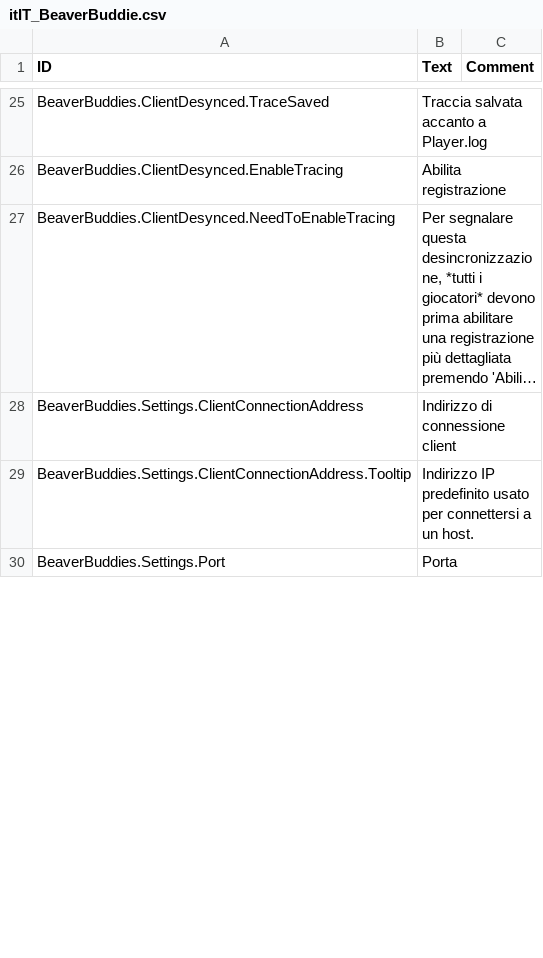
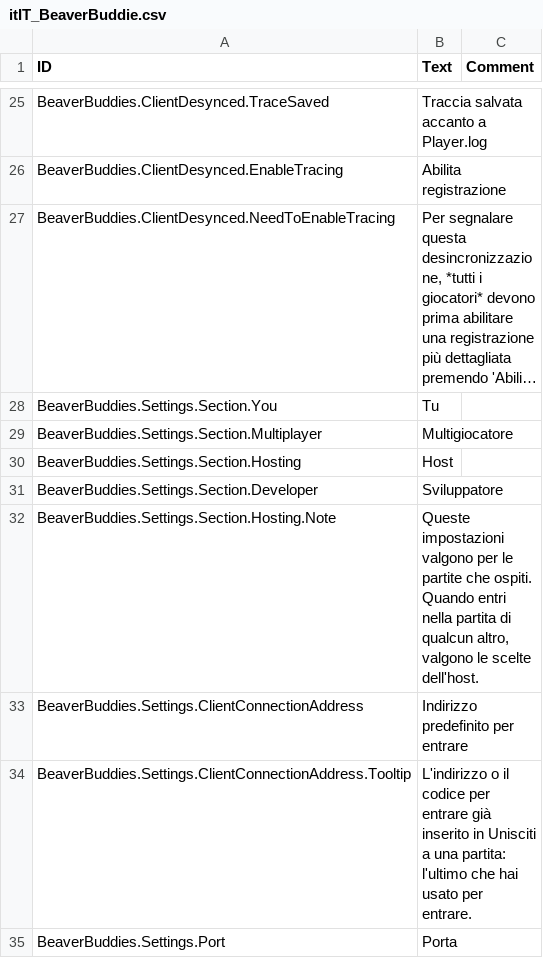
Before and after one commit to Allenator/BeaverBuddies-CoOp-PvP-Edition, a CSV file: BeaverBuddies/Localizations/itIT_BeaverBuddie.csv, drawn as a sheet; only a part is shown, gaps mark what is left out; long unchanged cells end in …; addresses are those after the commit; the diff covers the shown part only; the diff names each change by its address in the sheet, - before the commit and + after, or states it on an @@ line.

```diff
--- a/BeaverBuddies/Localizations/itIT_BeaverBuddie.csv
+++ b/BeaverBuddies/Localizations/itIT_BeaverBuddie.csv
+row 28: BeaverBuddies.Settings.Section.You | Tu
+row 29: BeaverBuddies.Settings.Section.Multiplayer | Multigiocatore
+row 30: BeaverBuddies.Settings.Section.Hosting | Host
+row 31: BeaverBuddies.Settings.Section.Developer | Sviluppatore
+row 32: BeaverBuddies.Settings.Section.Hosting.Note | Queste impostazioni valgono per le partite che ospiti. Quando entri nella partita di qualcun altro, valgono le scelte dell'host.
-B33 (Text): Indirizzo di connessione client
+B33 (Text): Indirizzo predefinito per entrare
-B34 (Text): Indirizzo IP predefinito usato per connettersi a un host.
+B34 (Text): L'indirizzo o il codice per entrare già inserito in Unisciti a una partita: l'ultimo che hai usato per entrare.
```
Also changed, not shown: 1 added row and 21 edited cells elsewhere in this file, BeaverBuddies/Localizations/frFR_BeaverBuddie.csv, BeaverBuddies/Localizations/jaJP_BeaverBuddie.csv, 15 other files.
